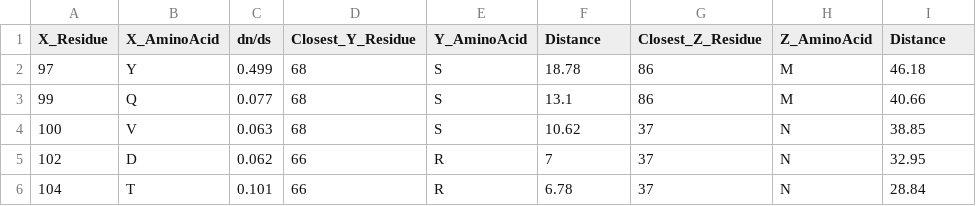
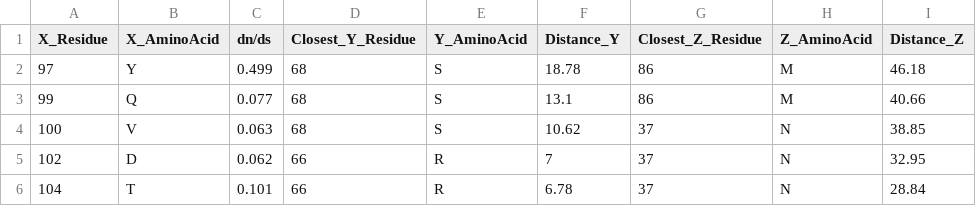
Before and after one commit to jerrytli/FLS2_engineering, a CSV file: R_ploting/input/omega/AtFLS2_minimal_distances_from_all_atoms.csv, drawn as a sheet; only a part is shown.

```diff
--- a/R_ploting/input/omega/AtFLS2_minimal_distances_from_all_atoms.csv
+++ b/R_ploting/input/omega/AtFLS2_minimal_distances_from_all_atoms.csv
@@ -1,2 +1,2 @@
-X_Residue,X_AminoAcid,dn/ds,Closest_Y_Residue,Y_AminoAcid,Distance,Closest_Z_Residue,Z_AminoAcid,Distance
+X_Residue,X_AminoAcid,dn/ds,Closest_Y_Residue,Y_AminoAcid,Distance_Y,Closest_Z_Residue,Z_AminoAcid,Distance_Z
 97,Y,0.499,68,S,18.78,86,M,46.18
```
Also changed, not shown: R_ploting/input/omega/MdFLS2_minimal_distances_all_atoms.csv, 4 other files.
